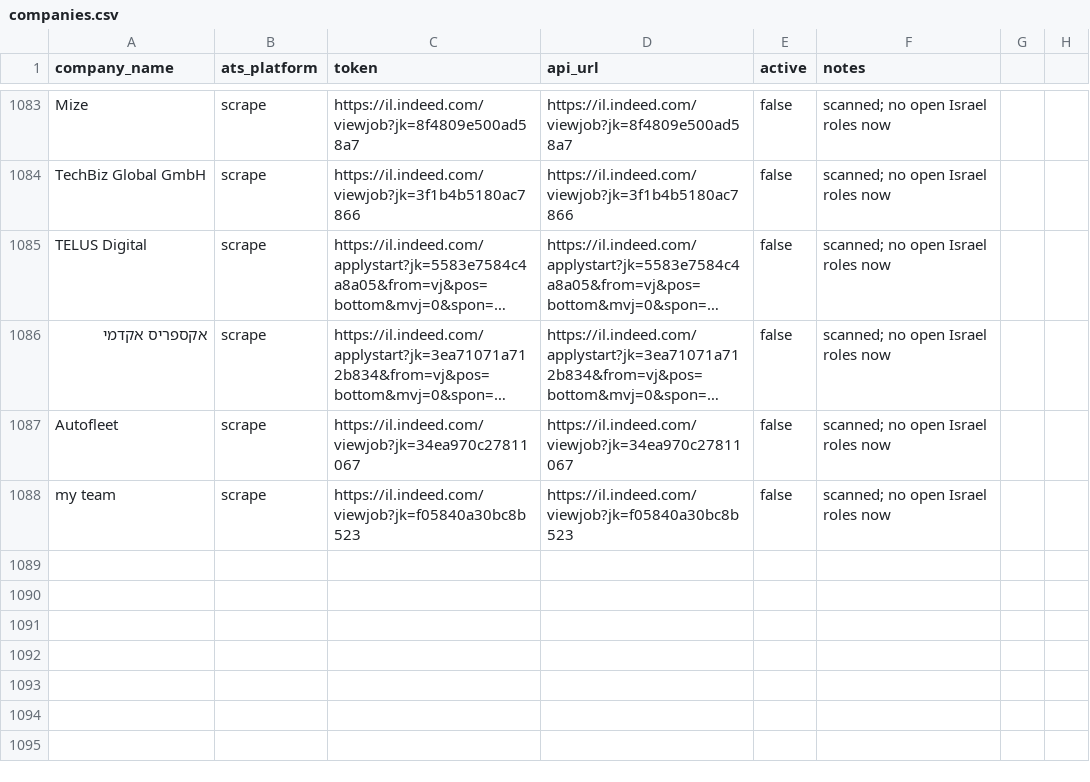
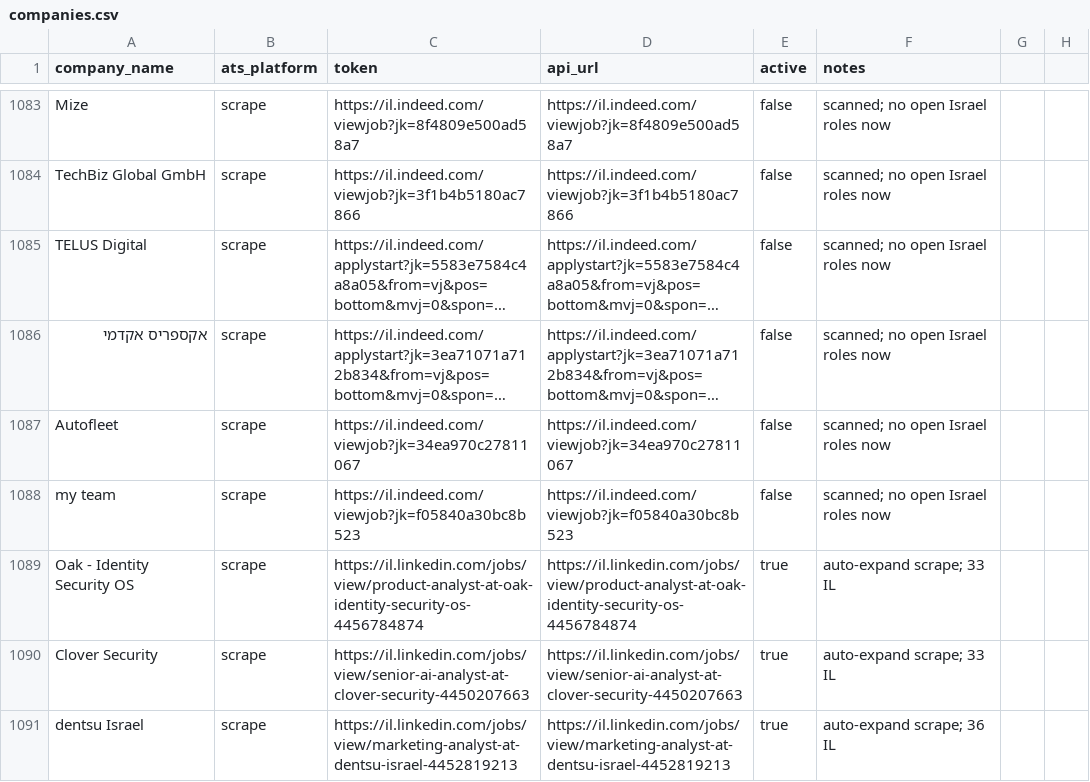
Before and after one commit to AnalystJobsIL/pipeline, a CSV file: companies.csv, drawn as a sheet; only a part is shown, gaps mark what is left out; long unchanged cells end in …; the diff names each change by its address in the sheet, - before the commit and + after, or states it on an @@ line.

Commit message:
auto-expand: crack more companies 2026-08-21T07:17 [skip ci]

```diff
--- a/companies.csv
+++ b/companies.csv
+row 1089: Oak - Identity Security OS | scrape | https://il.linkedin.com/jobs/view/product-analyst-at-oak-identity-security-os-4456784874 | https://il.linkedin.com/jobs/view/product-analyst-at-oak-identity-security-os-4456784874 | true | auto-expand scrape; 33 IL
+row 1090: Clover Security | scrape | https://il.linkedin.com/jobs/view/senior-ai-analyst-at-clover-security-4450207663 | https://il.linkedin.com/jobs/view/senior-ai-analyst-at-clover-security-4450207663 | true | auto-expand scrape; 33 IL
+row 1091: dentsu Israel | scrape | https://il.linkedin.com/jobs/view/marketing-analyst-at-dentsu-israel-4452819213 | https://il.linkedin.com/jobs/view/marketing-analyst-at-dentsu-israel-4452819213 | true | auto-expand scrape; 36 IL
```
Also changed, not shown: 1 other file.
